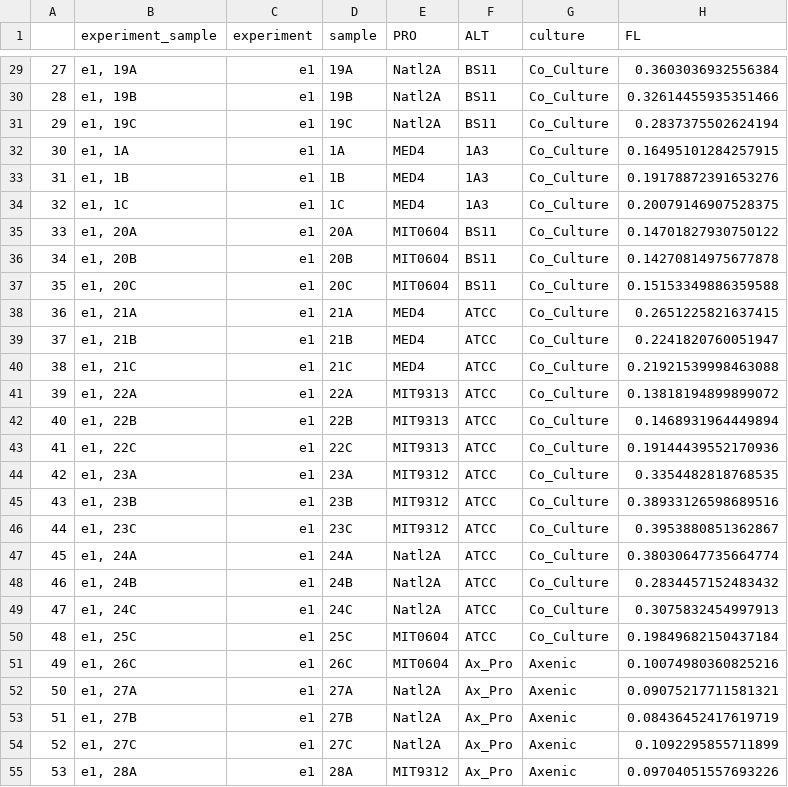
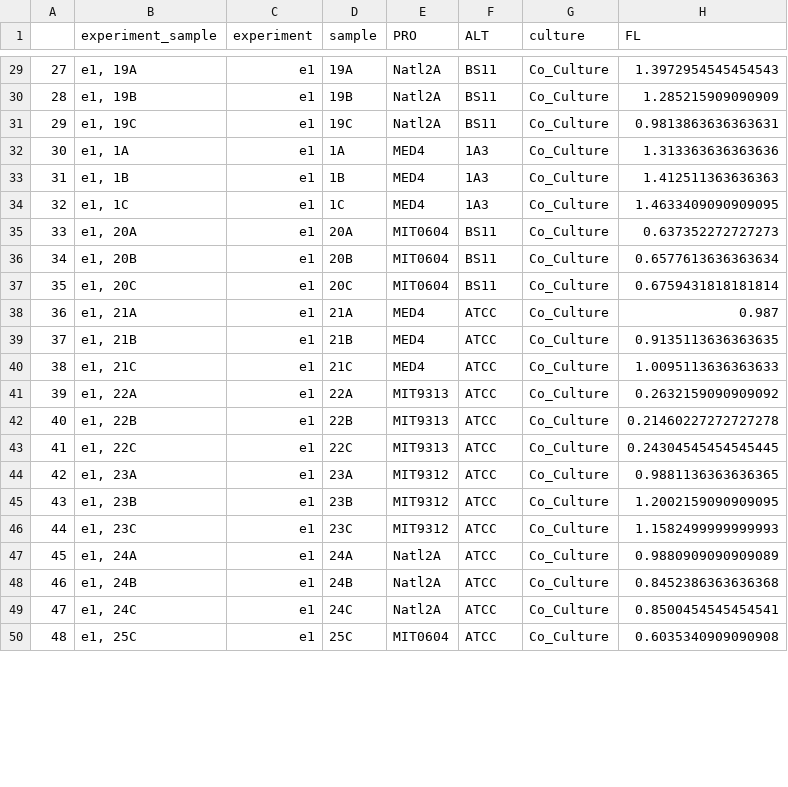
Before and after one commit to wosnat/ccpa, a CSV file: pca_e1_meta.csv, drawn as a sheet; only a part is shown, gaps mark what is left out; the diff covers the shown part only; the diff names each change by its address in the sheet, - before the commit and + after, or states it on an @@ line.

```diff
--- a/pca_e1_meta.csv
+++ b/pca_e1_meta.csv
-H29 (FL): 0.3603036932556384
+H29 (FL): 1.3972954545454543
-H30 (FL): 0.32614455935351466
+H30 (FL): 1.285215909090909
-H31 (FL): 0.2837375502624194
+H31 (FL): 0.9813863636363631
-H32 (FL): 0.16495101284257915
+H32 (FL): 1.313363636363636
-H33 (FL): 0.19178872391653276
+H33 (FL): 1.412511363636363
-H34 (FL): 0.20079146907528375
+H34 (FL): 1.4633409090909095
-H35 (FL): 0.14701827930750122
+H35 (FL): 0.637352272727273
-H36 (FL): 0.14270814975677878
+H36 (FL): 0.6577613636363634
-H37 (FL): 0.15153349886359588
+H37 (FL): 0.6759431818181814
-H38 (FL): 0.2651225821637415
+H38 (FL): 0.987
-H39 (FL): 0.2241820760051947
+H39 (FL): 0.9135113636363635
-H40 (FL): 0.21921539998463088
+H40 (FL): 1.0095113636363633
-H41 (FL): 0.13818194899899072
+H41 (FL): 0.2632159090909092
-H42 (FL): 0.1468931964449894
+H42 (FL): 0.21460227272727278
-H43 (FL): 0.19144439552170936
+H43 (FL): 0.24304545454545445
-H44 (FL): 0.3354482818768535
+H44 (FL): 0.9881136363636365
-H45 (FL): 0.38933126598689516
+H45 (FL): 1.2002159090909095
-H46 (FL): 0.3953880851362867
+H46 (FL): 1.1582499999999993
-H47 (FL): 0.38030647735664774
+H47 (FL): 0.9880909090909089
-H48 (FL): 0.2834457152483432
+H48 (FL): 0.8452386363636368
-H49 (FL): 0.3075832454997913
+H49 (FL): 0.8500454545454541
-H50 (FL): 0.19849682150437184
+H50 (FL): 0.6035340909090908
-row 51: 49 | e1, 26C | e1 | 26C | MIT0604 | Ax_Pro | Axenic | 0.10074980360825216
-row 52: 50 | e1, 27A | e1 | 27A | Natl2A | Ax_Pro | Axenic | 0.09075217711581321
-row 53: 51 | e1, 27B | e1 | 27B | Natl2A | Ax_Pro | Axenic | 0.08436452417619719
-row 54: 52 | e1, 27C | e1 | 27C | Natl2A | Ax_Pro | Axenic | 0.1092295855711899
-row 55: 53 | e1, 28A | e1 | 28A | MIT9312 | Ax_Pro | Axenic | 0.09704051557693226
```
Also changed, not shown: 8 removed rows, 51 edited cells and row numbers in column A elsewhere in this file, pca_e1_pca.csv, 8 other files.
